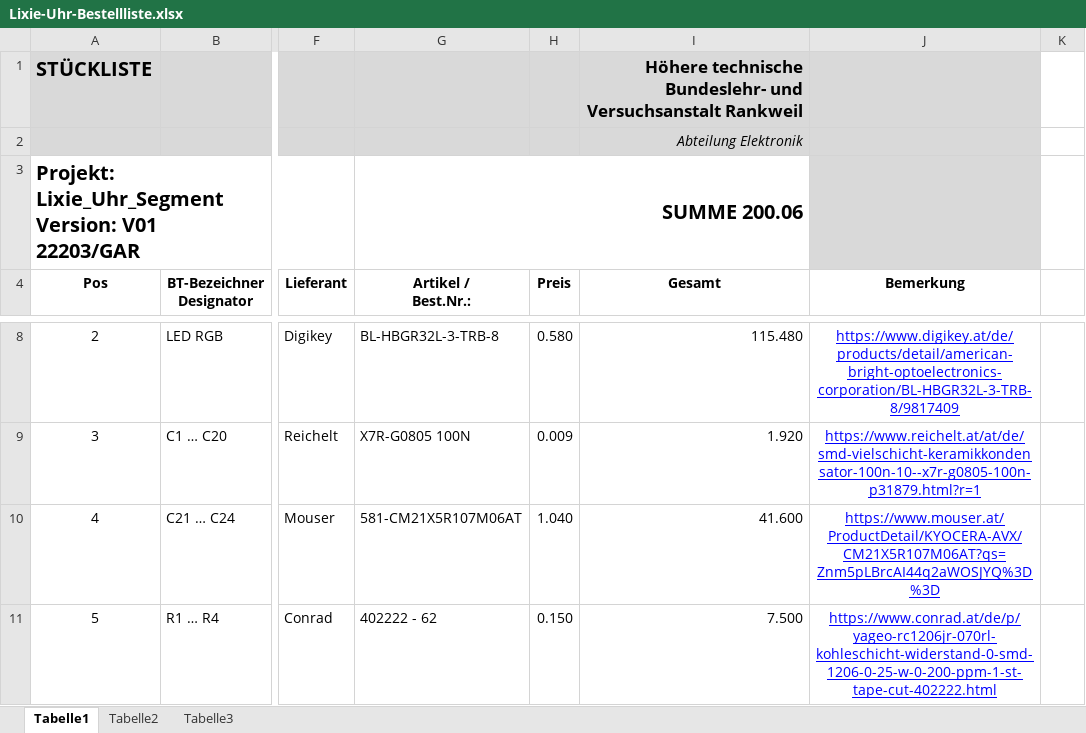
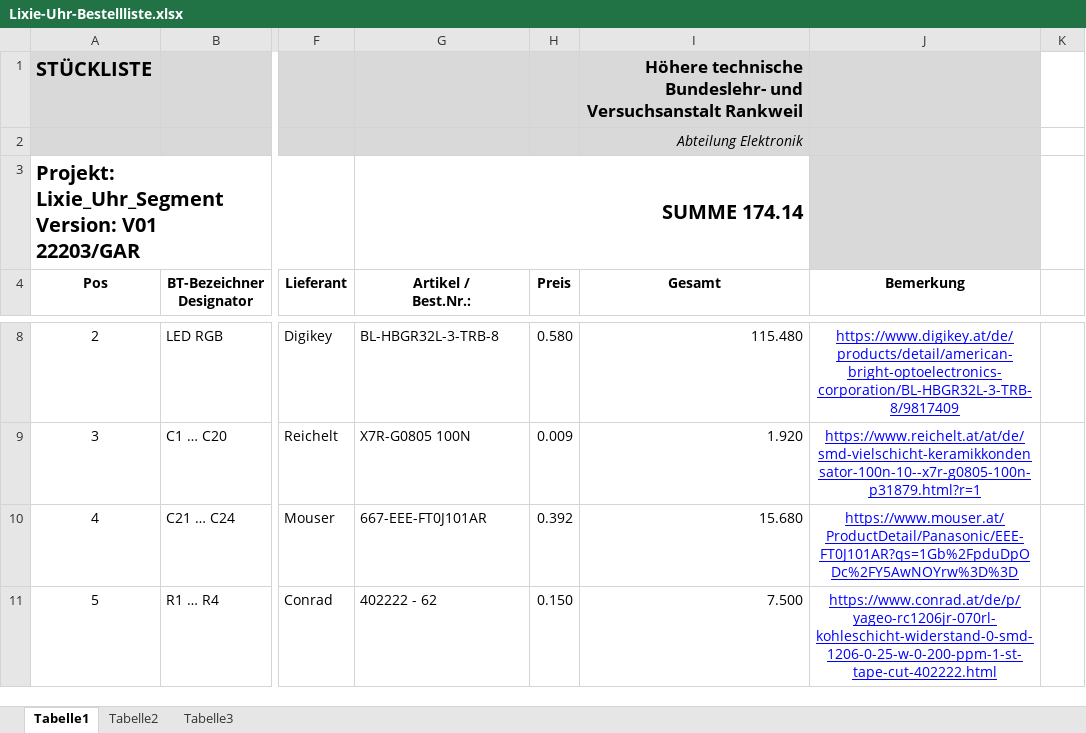
Before and after one commit to 0x007E/lixie, an Excel workbook: Datasheets-Libs/Lixie-Uhr-Bestellliste.xlsx, sheet Tabelle1, drawn as a sheet; only a part is shown, gaps mark what is left out; values as stored, in another font and other column widths than the file's, no borders; charts and pictures not drawn; the diff names each change by its address in the sheet, - before the commit and + after, or states it on an @@ line.

Commit message:
Update Lixie-Uhr-Bestellliste.xlsx

```diff
--- a/Datasheets-Libs/Lixie-Uhr-Bestellliste.xlsx (sheet Tabelle1)
+++ b/Datasheets-Libs/Lixie-Uhr-Bestellliste.xlsx (sheet Tabelle1)
-G3: SUMME 200.06
+G3: SUMME 174.14
-G10: 581-CM21X5R107M06AT
+G10: 667-EEE-FT0J101AR
-H10: 1.040
+H10: 0.392
-I10: 41.600
+I10: 15.680
-J10: https://www.mouser.at/ProductDetail/KYOCERA-AVX/CM21X5R107M06AT?qs=Znm5pLBrcAI44q2aWOSJYQ%3D%3D
+J10: https://www.mouser.at/ProductDetail/Panasonic/EEE-FT0J101AR?qs=1Gb%2FpduDpODc%2FY5AwNOYrw%3D%3D
```
